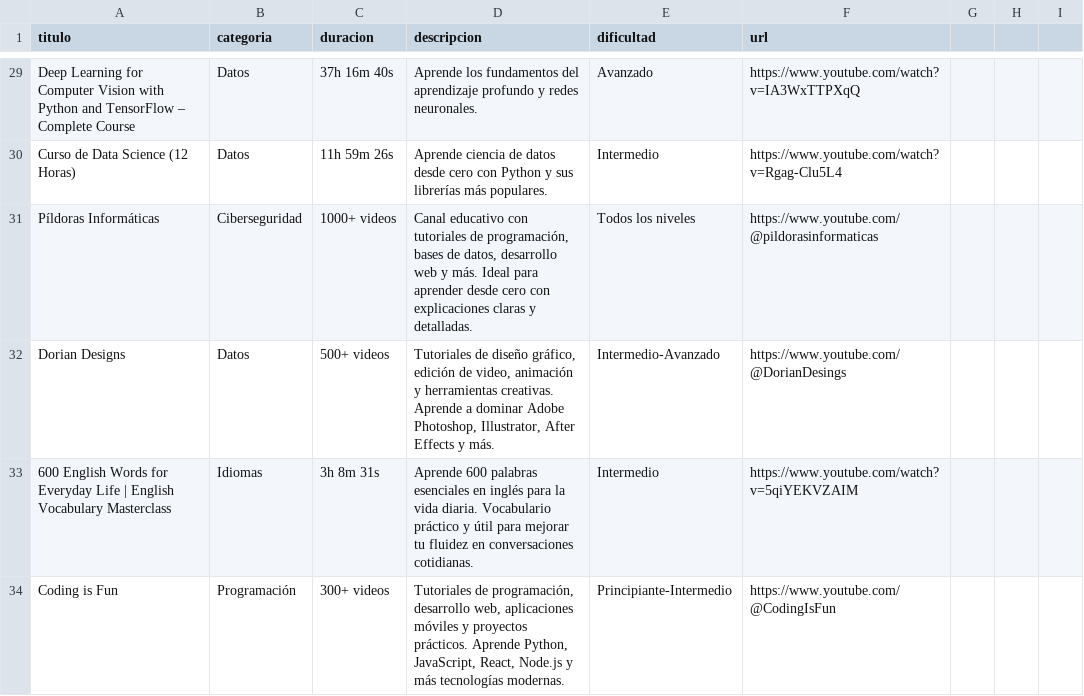
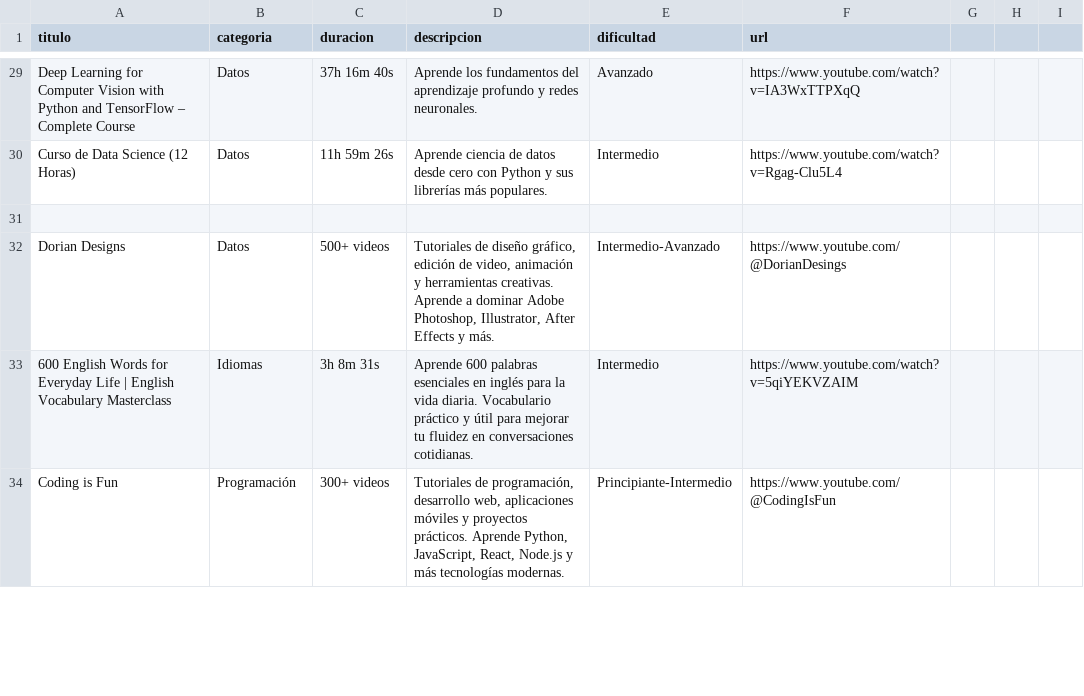
Before and after one commit to kdtekh/kdtekh, a CSV file: data/cursos.csv, drawn as a sheet; only a part is shown, gaps mark what is left out.

Commit message:
fix: eliminar curso de Píldoras Informáticas

```diff
--- a/data/cursos.csv
+++ b/data/cursos.csv
@@ -30,3 +30,3 @@ Deep Learning for Computer Vision with Python and TensorFlow – Complete Course
 Curso de Data Science (12 Horas),Datos,11h 59m 26s,Aprende ciencia de datos desde cero con Python y sus librerías más populares.,Intermedio,https://www.youtube.com/watch?v=Rgag-Clu5L4
-Píldoras Informáticas,Ciberseguridad,1000+ videos,"Canal educativo con tutoriales de programación, bases de datos, desarrollo web y más. Ideal para aprender desde cero con explicaciones claras y detalladas.",Todos los niveles,https://www.youtube.com/@pildorasinformaticas
+
 Dorian Designs,Datos,500+ videos,"Tutoriales de diseño gráfico, edición de video, animación y herramientas creativas. Aprende a dominar Adobe Photoshop, Illustrator, After Effects y más.",Intermedio-Avanzado,https://www.youtube.com/@DorianDesings
```
Also changed, not shown: 1 other file.
